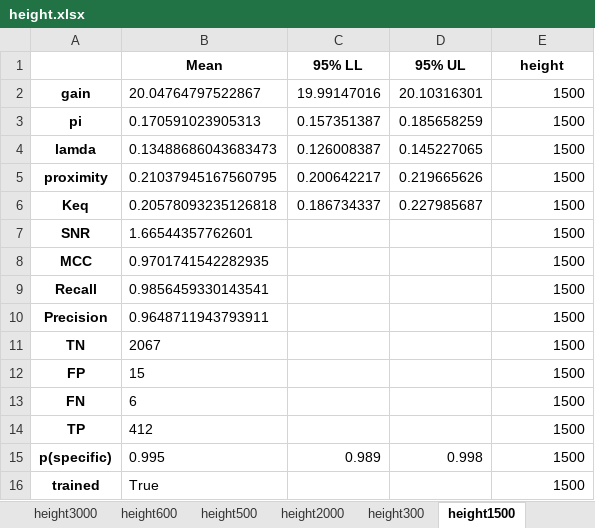
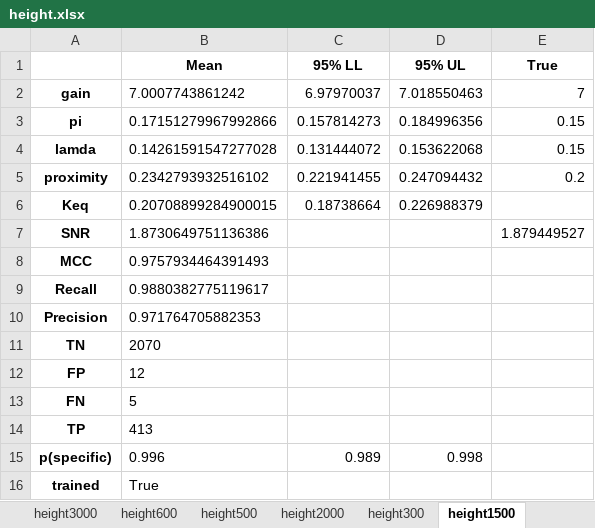
Before and after one commit to ordabayevy/tapqir-overleaf, an Excel workbook: supplementary/data1/height.xlsx, sheet height1500, drawn as a sheet; values as stored, in another font and other column widths than the file's, no borders; the diff names each change by its address in the sheet, - before the commit and + after, or states it on an @@ line.

Commit message:
height.xlsx

```diff
--- a/supplementary/data1/height.xlsx (sheet height1500)
+++ b/supplementary/data1/height.xlsx (sheet height1500)
-E1: height
+E1: True
-B2 (Mean): 20.04764797522867
+B2 (Mean): 7.0007743861242
-C2 (95% LL): 19.99147016
+C2 (95% LL): 6.97970037
-D2 (95% UL): 20.10316301
+D2 (95% UL): 7.018550463
-E2 (True): 1500
+E2 (True): 7
-B3 (Mean): 0.170591023905313
+B3 (Mean): 0.17151279967992866
-C3 (95% LL): 0.157351387
+C3 (95% LL): 0.157814273
-D3 (95% UL): 0.185658259
+D3 (95% UL): 0.184996356
-E3:E4 (True): 1500
+E3:E4 (True): 0.15
-B4 (Mean): 0.13488686043683473
+B4 (Mean): 0.14261591547277028
-C4 (95% LL): 0.126008387
+C4 (95% LL): 0.131444072
-D4 (95% UL): 0.145227065
+D4 (95% UL): 0.153622068
-B5 (Mean): 0.21037945167560795
+B5 (Mean): 0.2342793932516102
-C5 (95% LL): 0.200642217
+C5 (95% LL): 0.221941455
-D5 (95% UL): 0.219665626
+D5 (95% UL): 0.247094432
-E5 (True): 1500
+E5 (True): 0.2
-B6 (Mean): 0.20578093235126818
+B6 (Mean): 0.20708899284900015
-C6 (95% LL): 0.186734337
+C6 (95% LL): 0.18738664
-D6 (95% UL): 0.227985687
+D6 (95% UL): 0.226988379
-E6 (True): 1500
+E6 (True): (empty)
-B7 (Mean): 1.66544357762601
+B7 (Mean): 1.8730649751136386
-E7 (True): 1500
+E7 (True): 1.879449527
-B8 (Mean): 0.9701741542282935
+B8 (Mean): 0.9757934464391493
-E8:E16 (True): 1500
+E8:E16 (True): (empty)
-B9 (Mean): 0.9856459330143541
+B9 (Mean): 0.9880382775119617
-B10 (Mean): 0.9648711943793911
+B10 (Mean): 0.971764705882353
-B11 (Mean): 2067
+B11 (Mean): 2070
-B12 (Mean): 15
+B12 (Mean): 12
-B13 (Mean): 6
+B13 (Mean): 5
-B14 (Mean): 412
+B14 (Mean): 413
-B15 (Mean): 0.995
+B15 (Mean): 0.996
```
Also changed, not shown: sheet height600, sheet height750, sheet height2000, sheet height500, sheet height3000, sheet height1000, 2 more sheets.
